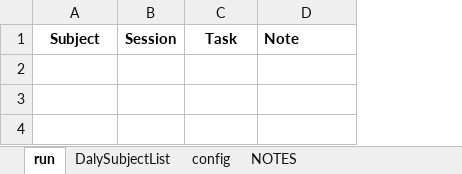
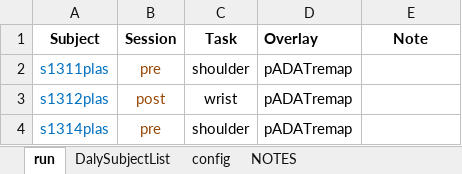
Before and after one commit to baluneboy/biomedken, an Excel workbook: fmri_kave/fmri_customized.xlsm, sheet run, drawn as a sheet; values as stored, in another font and other column widths than the file's, no borders; conditional formats not drawn; addresses are those after the commit; the diff names each change by its address in the sheet, - before the commit and + after, or states it on an @@ line.

Commit message:
Iterate over filtered rows.
git-svn-id: file:///Users/ken/Repository/biomedken/trunk@126 ab604922-b16d-4620-a341-c5f183439689

```diff
--- a/fmri_kave/fmri_customized.xlsm (sheet run)
+++ b/fmri_kave/fmri_customized.xlsm (sheet run)
+column D (Overlay), empty
-E1 alignment: left
+E1 alignment: center
+row 2: s1311plas | pre | shoulder | pADATremap
+row 3: s1312plas | post | wrist | pADATremap
+row 4: s1314plas | pre | shoulder | pADATremap
```
Also changed, not shown: sheet config.
